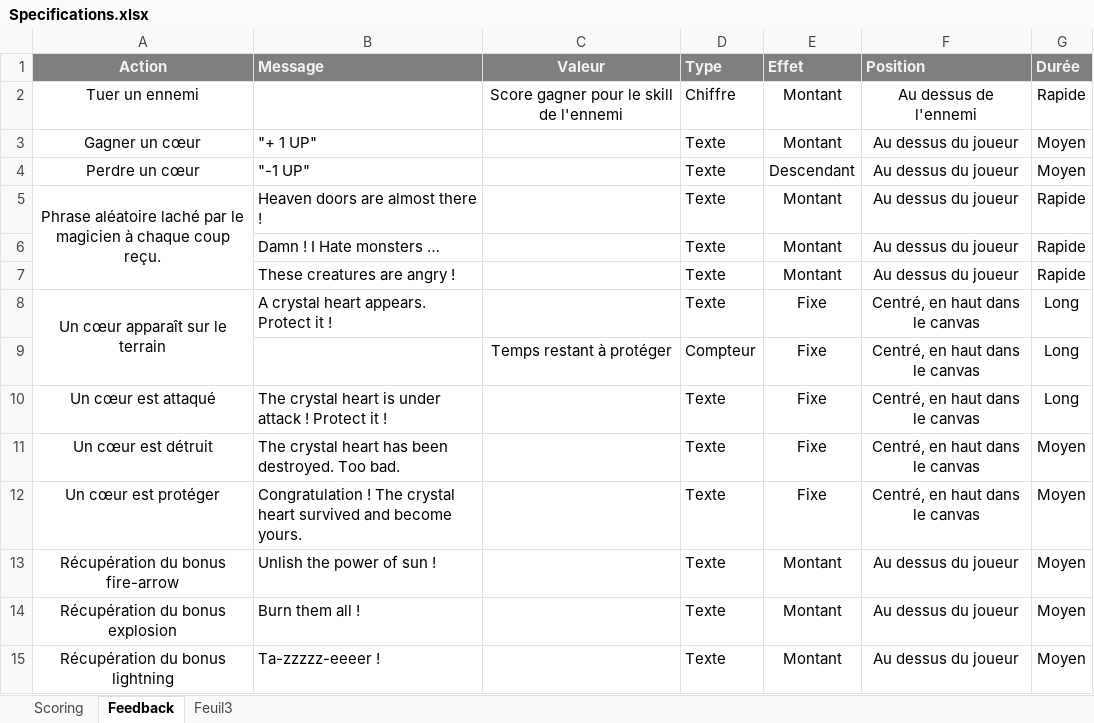
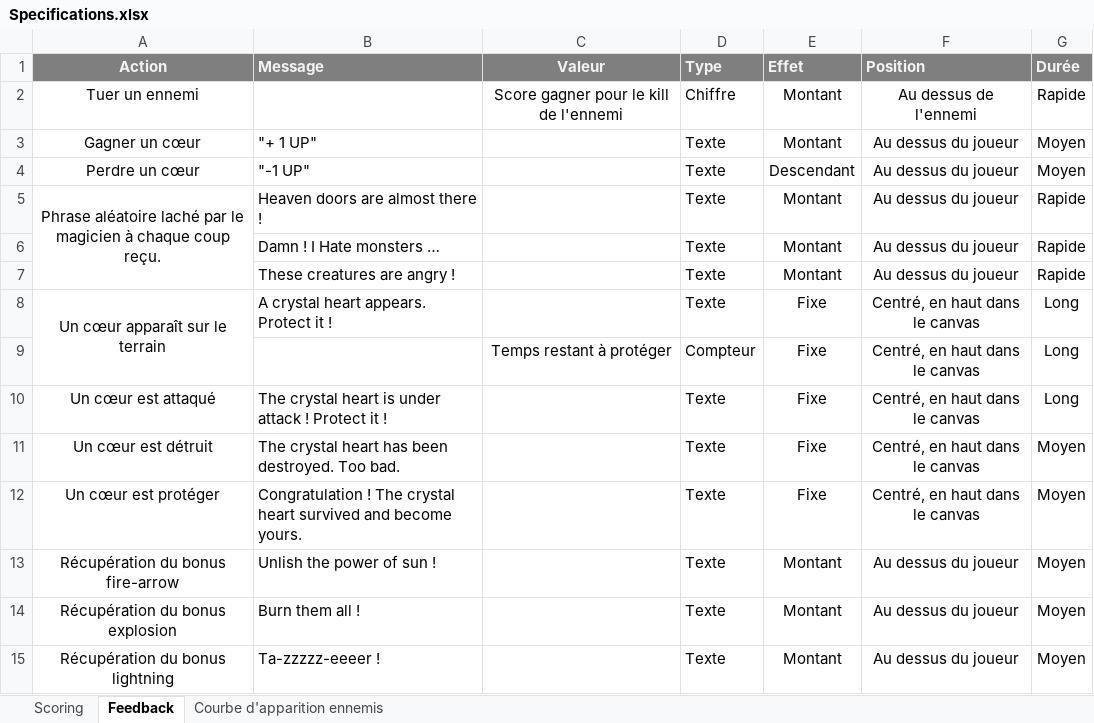
Before and after one commit to emilienregent/heart-defender, an Excel workbook: gamedesign/Specifications.xlsx, sheet Feedback, drawn as a sheet; values as stored, in another font and other column widths than the file's, no borders; the diff names each change by its address in the sheet, - before the commit and + after, or states it on an @@ line.

Commit message:
Revu et implémentation des specifications lié à l'apparition des créatures / le scoring. Modification du sort explosion pour qu'il puisse toucher plusieurs cible.

```diff
--- a/gamedesign/Specifications.xlsx (sheet Feedback)
+++ b/gamedesign/Specifications.xlsx (sheet Feedback)
-sheet tab: Feuil3
+sheet tab: Courbe d'apparition ennemis
-C2 (Valeur): Score gagner pour le skill de l'ennemi
+C2 (Valeur): Score gagner pour le kill de l'ennemi
```
Also changed, not shown: sheet Courbe d'apparition ennemis, sheet Scoring, 7 other files.
